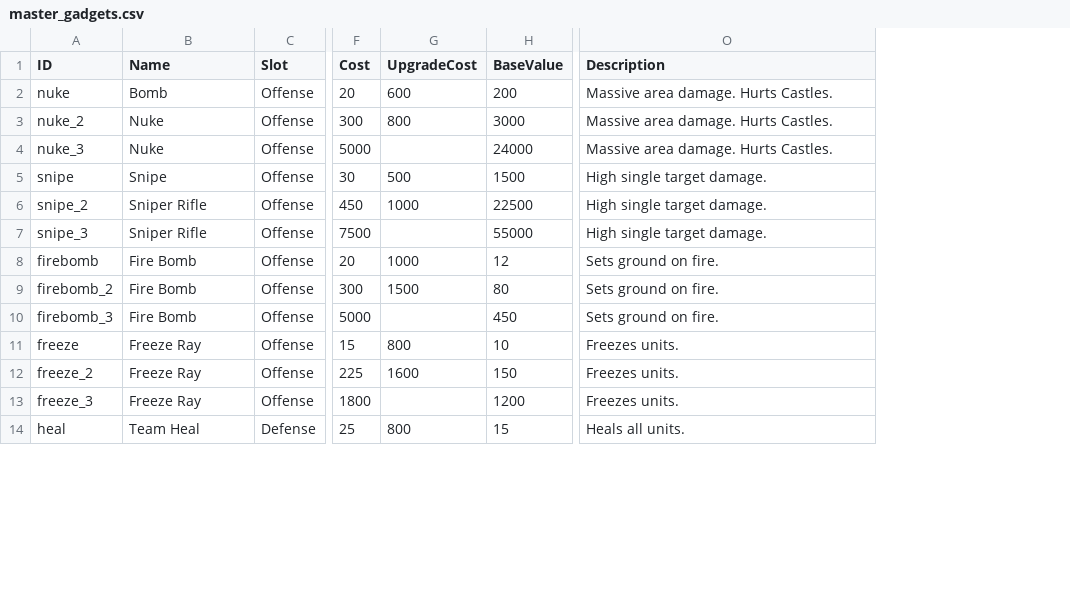
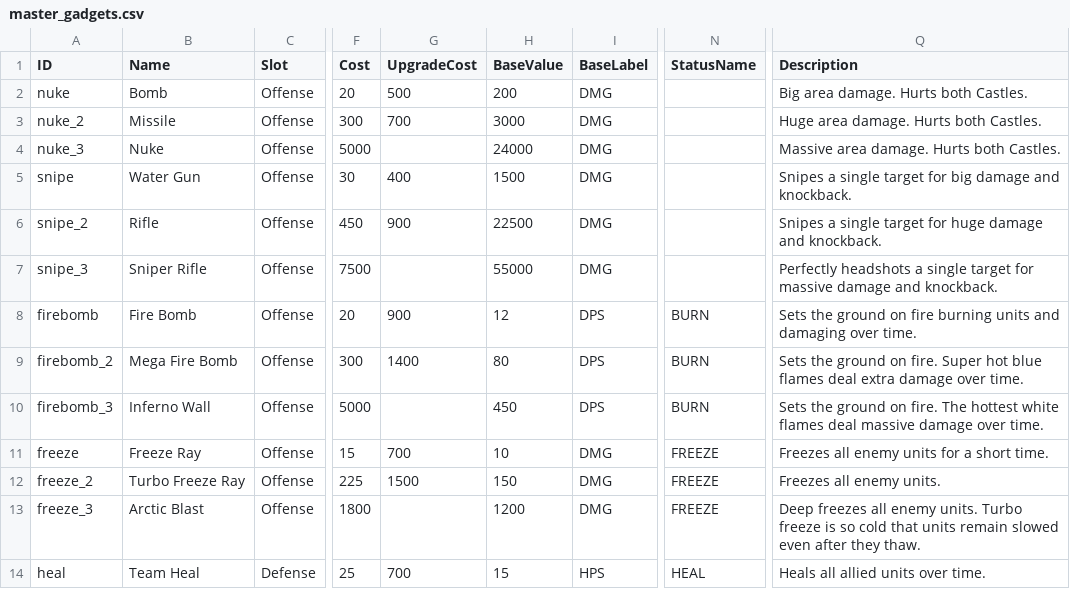
Before and after one commit to MarcAngers/Castle-Defense-Game-2, a CSV file: CastleDefense.Engine/Data/master_gadgets.csv, drawn as a sheet; only a part is shown, gaps mark what is left out; addresses are those after the commit; the diff covers the shown part only; the diff names each change by its address in the sheet, - before the commit and + after, or states it on an @@ line.

```diff
--- a/CastleDefense.Engine/Data/master_gadgets.csv
+++ b/CastleDefense.Engine/Data/master_gadgets.csv
+column I (BaseLabel), rows 2-14: DMG | DMG | DMG | DMG | DMG | DMG | DPS | DPS | DPS | DMG | DMG | DMG | HPS
+column N (StatusName), rows 8-14: BURN | BURN | BURN | FREEZE | FREEZE | FREEZE | HEAL
-G2 (UpgradeCost): 600
+G2 (UpgradeCost): 500
-Q2 (Description): Massive area damage. Hurts Castles.
+Q2 (Description): Big area damage. Hurts both Castles.
-B3 (Name): Nuke
+B3 (Name): Missile
-G3 (UpgradeCost): 800
+G3 (UpgradeCost): 700
-Q3 (Description): Massive area damage. Hurts Castles.
+Q3 (Description): Huge area damage. Hurts both Castles.
-Q4 (Description): Massive area damage. Hurts Castles.
+Q4 (Description): Massive area damage. Hurts both Castles.
-B5 (Name): Snipe
+B5 (Name): Water Gun
-G5 (UpgradeCost): 500
+G5 (UpgradeCost): 400
-Q5 (Description): High single target damage.
+Q5 (Description): Snipes a single target for big damage and knockback.
-B6 (Name): Sniper Rifle
+B6 (Name): Rifle
-G6 (UpgradeCost): 1000
+G6 (UpgradeCost): 900
-Q6 (Description): High single target damage.
+Q6 (Description): Snipes a single target for huge damage and knockback.
-Q7 (Description): High single target damage.
+Q7 (Description): Perfectly headshots a single target for massive damage and knockback.
-G8 (UpgradeCost): 1000
+G8 (UpgradeCost): 900
-Q8 (Description): Sets ground on fire.
+Q8 (Description): Sets the ground on fire burning units and damaging over time.
-B9 (Name): Fire Bomb
+B9 (Name): Mega Fire Bomb
-G9 (UpgradeCost): 1500
+G9 (UpgradeCost): 1400
-Q9 (Description): Sets ground on fire.
+Q9 (Description): Sets the ground on fire. Super hot blue flames deal extra damage over time.
-B10 (Name): Fire Bomb
+B10 (Name): Inferno Wall
-Q10 (Description): Sets ground on fire.
+Q10 (Description): Sets the ground on fire. The hottest white flames deal massive damage over time.
-G11 (UpgradeCost): 800
+G11 (UpgradeCost): 700
-Q11 (Description): Freezes units.
+Q11 (Description): Freezes all enemy units for a short time.
-B12 (Name): Freeze Ray
+B12 (Name): Turbo Freeze Ray
-G12 (UpgradeCost): 1600
+G12 (UpgradeCost): 1500
-Q12 (Description): Freezes units.
+Q12 (Description): Freezes all enemy units.
-B13 (Name): Freeze Ray
+B13 (Name): Arctic Blast
-Q13 (Description): Freezes units.
+Q13 (Description): Deep freezes all enemy units. Turbo freeze is so cold that units remain slowed even after they thaw.
-G14 (UpgradeCost): 800
+G14 (UpgradeCost): 700
-Q14 (Description): Heals all units.
+Q14 (Description): Heals all allied units over time.
```
Also changed, not shown: 84 edited cells elsewhere in this file, CastleDefense.Engine/Data/master_roster.csv, CastleDefenseGame2/wwwroot/assets/master_gadgets.csv, 24 other files.
